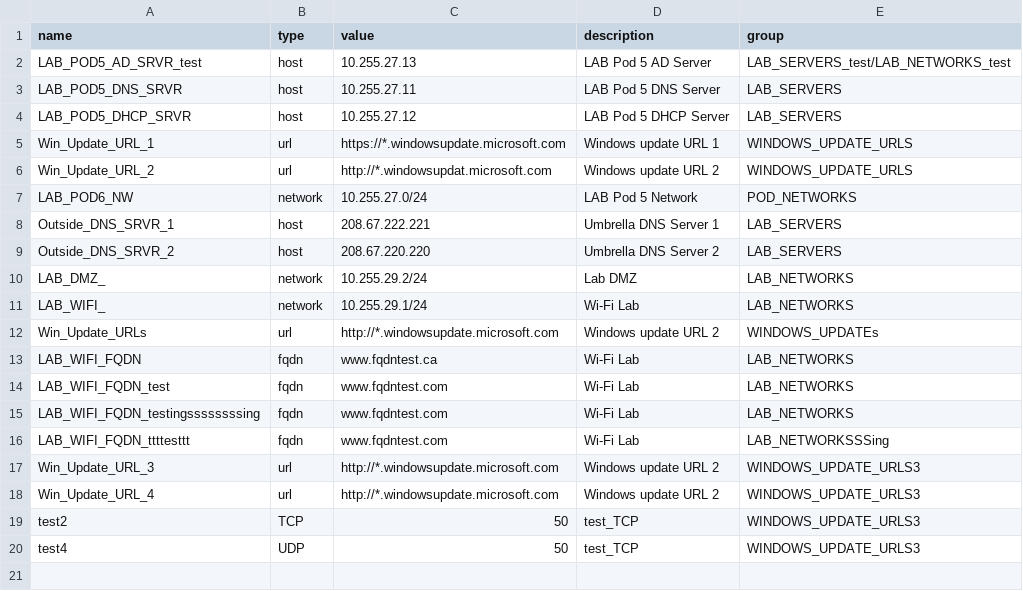
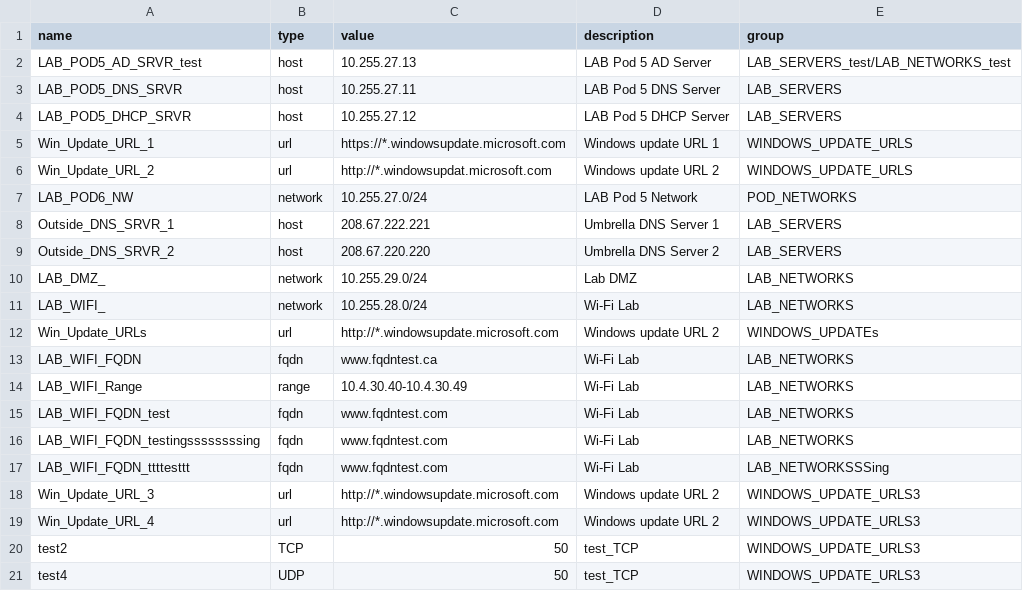
Before and after one commit to GM-GEO/Network-Provider-Deployment-Tool, a CSV file: Data/Objects.csv, drawn as a sheet.

Commit message:
Added Service objects. Added sequence and category for rules.

```diff
--- a/Data/Objects.csv
+++ b/Data/Objects.csv
@@ -9,6 +9,7 @@ Outside_DNS_SRVR_1,host,208.67.222.221,Umbrella DNS Server 1,LAB_SERVERS
 Outside_DNS_SRVR_2,host,208.67.220.220,Umbrella DNS Server 2,LAB_SERVERS
-LAB_DMZ_,network,10.255.29.2/24,Lab DMZ,LAB_NETWORKS
-LAB_WIFI_,network,10.255.29.1/24,Wi-Fi Lab,LAB_NETWORKS
+LAB_DMZ_,network,10.255.29.0/24,Lab DMZ,LAB_NETWORKS
+LAB_WIFI_,network,10.255.28.0/24,Wi-Fi Lab,LAB_NETWORKS
 Win_Update_URLs,url,http://*.windowsupdate.microsoft.com,Windows update URL 2,WINDOWS_UPDATEs
 LAB_WIFI_FQDN,fqdn,www.fqdntest.ca,Wi-Fi Lab,LAB_NETWORKS
+LAB_WIFI_Range,range,10.4.30.40-10.4.30.49,Wi-Fi Lab,LAB_NETWORKS
 LAB_WIFI_FQDN_test,fqdn,www.fqdntest.com,Wi-Fi Lab,LAB_NETWORKS
```
Also changed, not shown: 6 other files.
